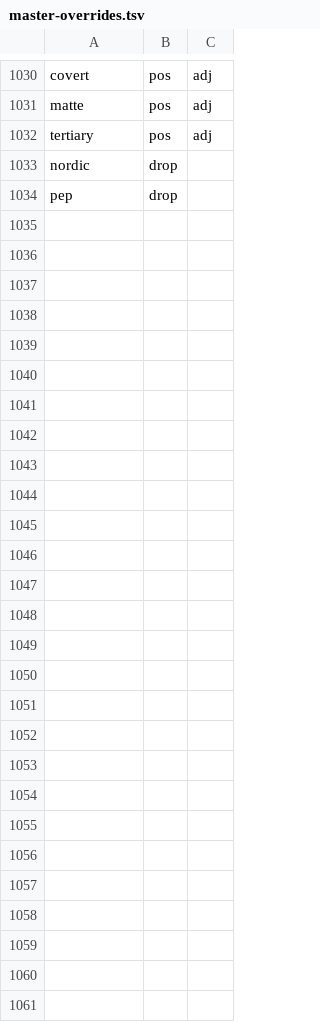
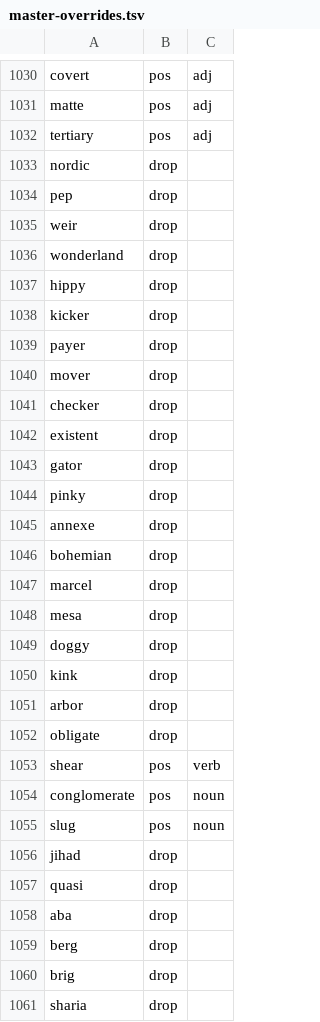
Before and after one commit to nasraddinzade/words-learning-game, a TSV file: docs/words/master-overrides.tsv, drawn as a sheet; only a part is shown, gaps mark what is left out.

```diff
--- a/docs/words/master-overrides.tsv
+++ b/docs/words/master-overrides.tsv
@@ -1034 +1034,28 @@ nordic	drop
 pep	drop
+weir	drop
+wonderland	drop
+hippy	drop
+kicker	drop
+payer	drop
+mover	drop
+checker	drop
+existent	drop
+gator	drop
+pinky	drop
+annexe	drop
+bohemian	drop
+marcel	drop
+mesa	drop
+doggy	drop
+kink	drop
+arbor	drop
+obligate	drop
+shear	pos	verb
+conglomerate	pos	noun
+slug	pos	noun
+jihad	drop
+quasi	drop
+aba	drop
+berg	drop
+brig	drop
+sharia	drop
```
Also changed, not shown: docs/words/master-list.tsv, 3 other files.
